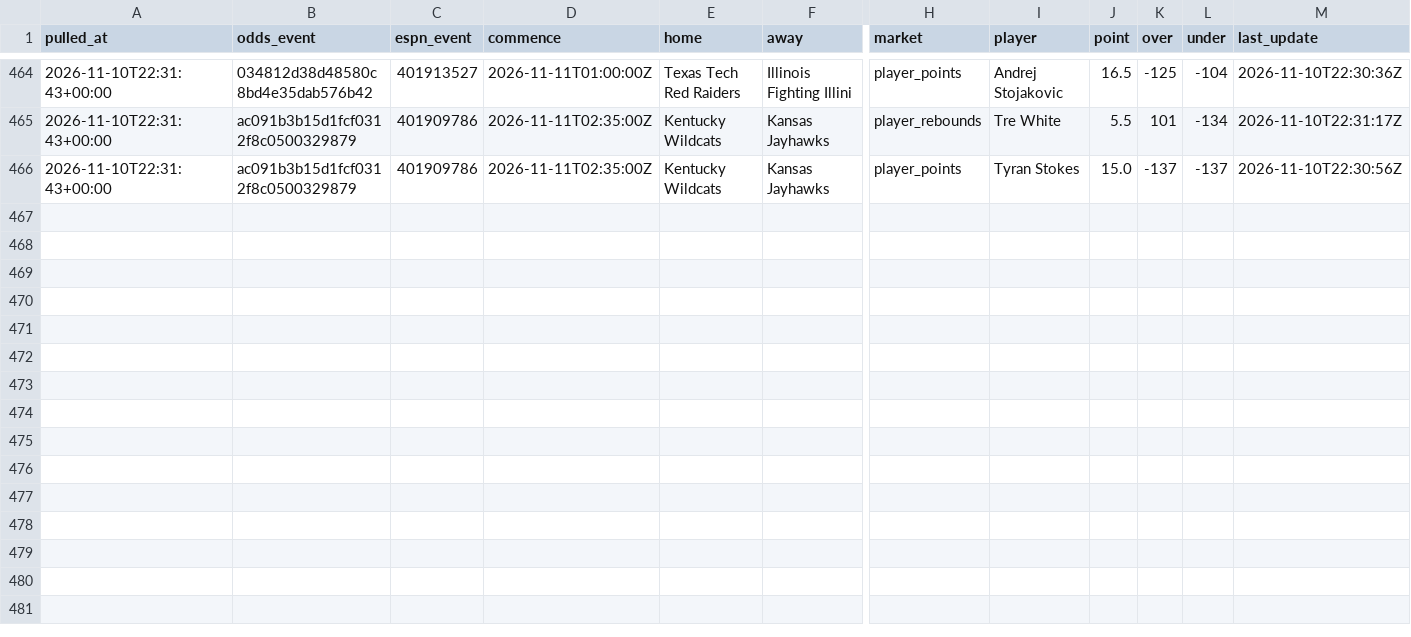
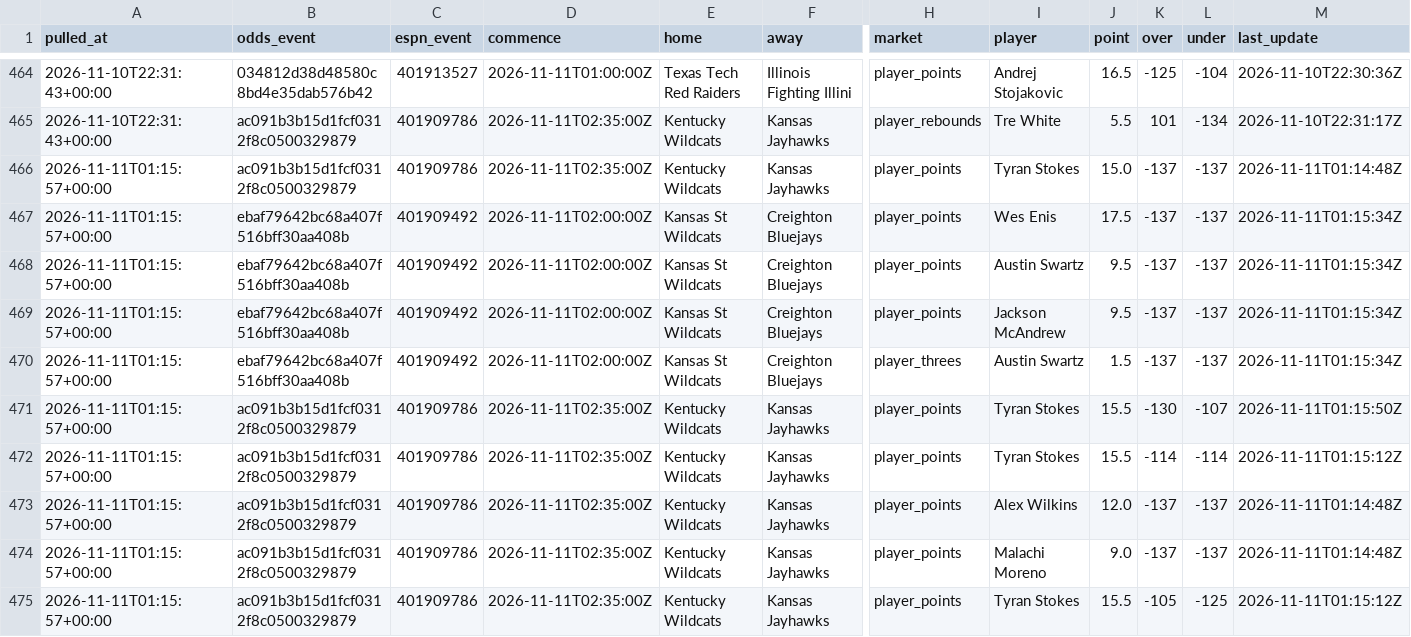
Before and after one commit to jlwin1995-alt/CBB, a CSV file: data/raw/lines.csv, drawn as a sheet; only a part is shown, gaps mark what is left out; rows hold the shown columns only; the diff covers the shown part only; the diff names each change by its address in the sheet, - before the commit and + after, or states it on an @@ line.

```diff
--- a/data/raw/lines.csv
+++ b/data/raw/lines.csv
-A466 (pulled_at): 2026-11-10T22:31:43+00:00
+A466 (pulled_at): 2026-11-11T01:15:57+00:00
-M466 (last_update): 2026-11-10T22:30:56Z
+M466 (last_update): 2026-11-11T01:14:48Z
+row 467: 2026-11-11T01:15:57+00:00 | ebaf79642bc68a407f516bff30aa408b | 401909492 | 2026-11-11T02:00:00Z | Kansas St Wildcats | Creighton Bluejays | player_points | Wes Enis | 17.5 | -137 | -137 | 2026-11-11T01:15:34Z
+row 468: 2026-11-11T01:15:57+00:00 | ebaf79642bc68a407f516bff30aa408b | 401909492 | 2026-11-11T02:00:00Z | Kansas St Wildcats | Creighton Bluejays | player_points | Austin Swartz | 9.5 | -137 | -137 | 2026-11-11T01:15:34Z
+row 469: 2026-11-11T01:15:57+00:00 | ebaf79642bc68a407f516bff30aa408b | 401909492 | 2026-11-11T02:00:00Z | Kansas St Wildcats | Creighton Bluejays | player_points | Jackson McAndrew | 9.5 | -137 | -137 | 2026-11-11T01:15:34Z
+row 470: 2026-11-11T01:15:57+00:00 | ebaf79642bc68a407f516bff30aa408b | 401909492 | 2026-11-11T02:00:00Z | Kansas St Wildcats | Creighton Bluejays | player_threes | Austin Swartz | 1.5 | -137 | -137 | 2026-11-11T01:15:34Z
+row 471: 2026-11-11T01:15:57+00:00 | ac091b3b15d1fcf0312f8c0500329879 | 401909786 | 2026-11-11T02:35:00Z | Kentucky Wildcats | Kansas Jayhawks | player_points | Tyran Stokes | 15.5 | -130 | -107 | 2026-11-11T01:15:50Z
+row 472: 2026-11-11T01:15:57+00:00 | ac091b3b15d1fcf0312f8c0500329879 | 401909786 | 2026-11-11T02:35:00Z | Kentucky Wildcats | Kansas Jayhawks | player_points | Tyran Stokes | 15.5 | -114 | -114 | 2026-11-11T01:15:12Z
+row 473: 2026-11-11T01:15:57+00:00 | ac091b3b15d1fcf0312f8c0500329879 | 401909786 | 2026-11-11T02:35:00Z | Kentucky Wildcats | Kansas Jayhawks | player_points | Alex Wilkins | 12.0 | -137 | -137 | 2026-11-11T01:14:48Z
+row 474: 2026-11-11T01:15:57+00:00 | ac091b3b15d1fcf0312f8c0500329879 | 401909786 | 2026-11-11T02:35:00Z | Kentucky Wildcats | Kansas Jayhawks | player_points | Malachi Moreno | 9.0 | -137 | -137 | 2026-11-11T01:14:48Z
+row 475: 2026-11-11T01:15:57+00:00 | ac091b3b15d1fcf0312f8c0500329879 | 401909786 | 2026-11-11T02:35:00Z | Kentucky Wildcats | Kansas Jayhawks | player_points | Tyran Stokes | 15.5 | -105 | -125 | 2026-11-11T01:15:12Z
```
Also changed, not shown: 81 edited cells elsewhere in this file, data/log/credits.csv, data/log/lines_log.csv, 5 other files.
